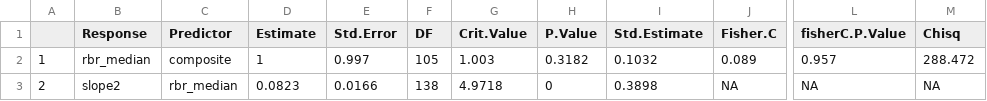
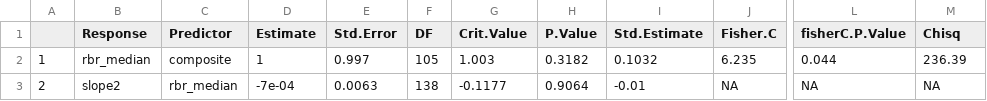
Before and after one commit to jackagoldman/sbw-fire, a CSV file: results/sem_med_s2.csv, drawn as a sheet; only a part is shown, gaps mark what is left out; the diff names each change by its address in the sheet, - before the commit and + after, or states it on an @@ line.

```diff
--- a/results/sem_med_s2.csv
+++ b/results/sem_med_s2.csv
-J2 (Fisher.C): 0.089
+J2 (Fisher.C): 6.235
-L2 (fisherC.P.Value): 0.957
+L2 (fisherC.P.Value): 0.044
-M2 (Chisq): 288.472
+M2 (Chisq): 236.39
-D3 (Estimate): 0.0823
+D3 (Estimate): -7e-04
-E3 (Std.Error): 0.0166
+E3 (Std.Error): 0.0063
-G3 (Crit.Value): 4.9718
+G3 (Crit.Value): -0.1177
-H3 (P.Value): 0
+H3 (P.Value): 0.9064
-I3 (Std.Estimate): 0.3898
+I3 (Std.Estimate): -0.01
```
Also changed, not shown: results/rmhlm_s10_results.csv, results/rmhlm_s2_results.csv, 11 other files.
